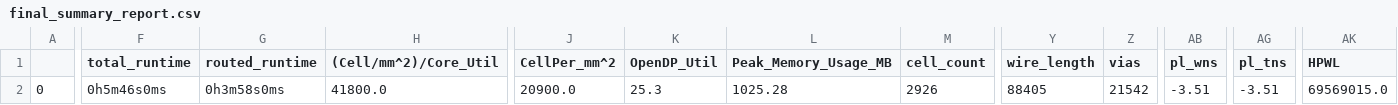
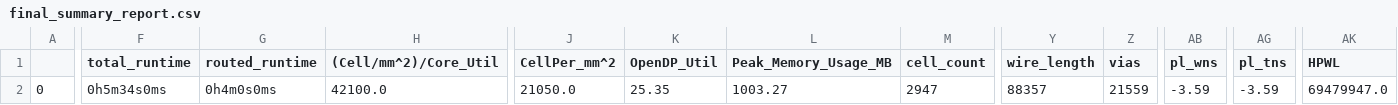
Before and after one commit to andylithia/MPWTRIAL, a CSV file: signoff/hp35_core/final_summary_report.csv, drawn as a sheet; only a part is shown, gaps mark what is left out; the diff covers the shown part only; the diff names each change by its address in the sheet, - before the commit and + after, or states it on an @@ line.

```diff
--- a/signoff/hp35_core/final_summary_report.csv
+++ b/signoff/hp35_core/final_summary_report.csv
-F2 (total_runtime): 0h5m46s0ms
+F2 (total_runtime): 0h5m34s0ms
-G2 (routed_runtime): 0h3m58s0ms
+G2 (routed_runtime): 0h4m0s0ms
-H2 ((Cell/mm^2)/Core_Util): 41800.0
+H2 ((Cell/mm^2)/Core_Util): 42100.0
-J2 (CellPer_mm^2): 20900.0
+J2 (CellPer_mm^2): 21050.0
-K2 (OpenDP_Util): 25.3
+K2 (OpenDP_Util): 25.35
-L2 (Peak_Memory_Usage_MB): 1025.28
+L2 (Peak_Memory_Usage_MB): 1003.27
-M2 (cell_count): 2926
+M2 (cell_count): 2947
-Y2 (wire_length): 88405
+Y2 (wire_length): 88357
-Z2 (vias): 21542
+Z2 (vias): 21559
-AB2 (pl_wns): -3.51
+AB2 (pl_wns): -3.59
-AG2 (pl_tns): -3.51
+AG2 (pl_tns): -3.59
-AK2 (HPWL): 69569015.0
+AK2 (HPWL): 69479947.0
```
Also changed, not shown: 14 edited cells elsewhere in this file, signoff/user_project_wrapper/final_summary_report.csv, 29 other files.
